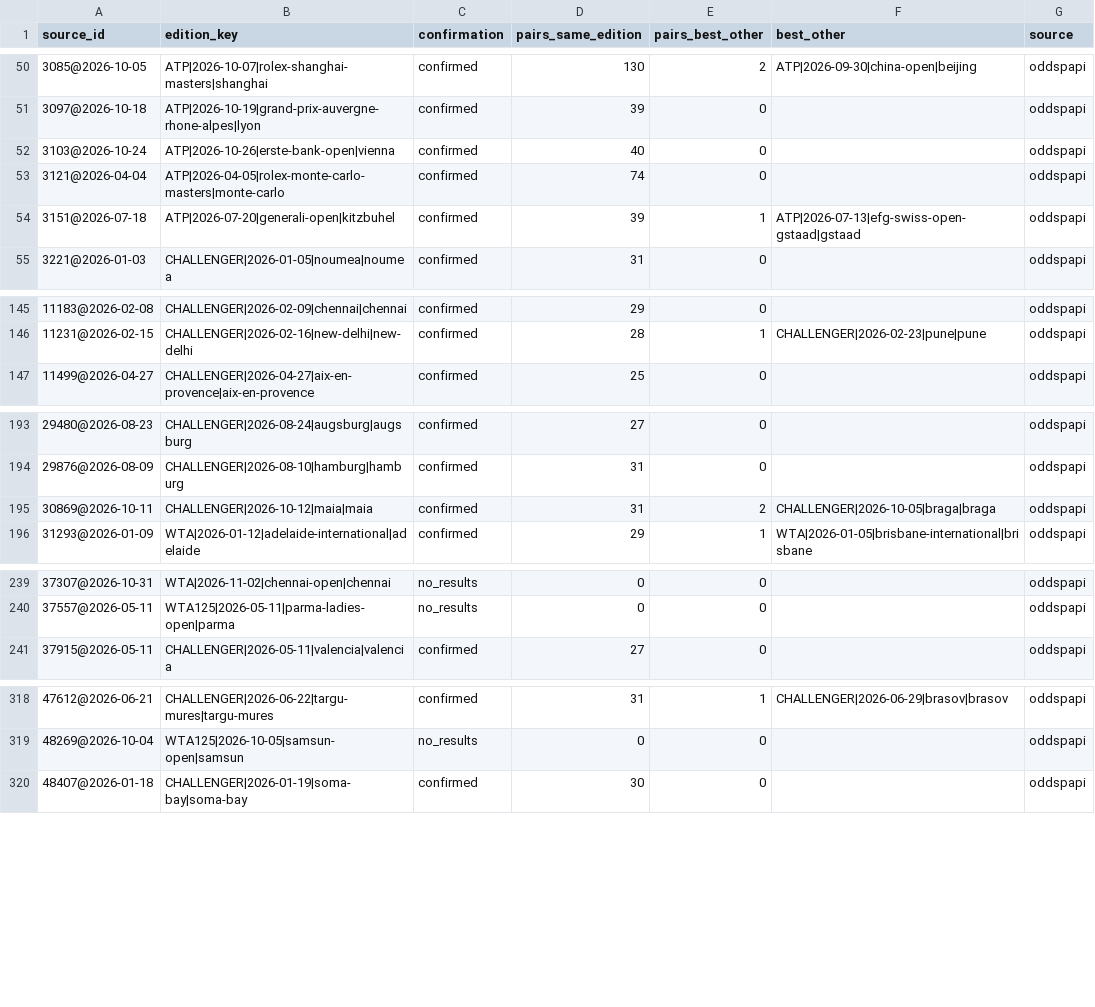
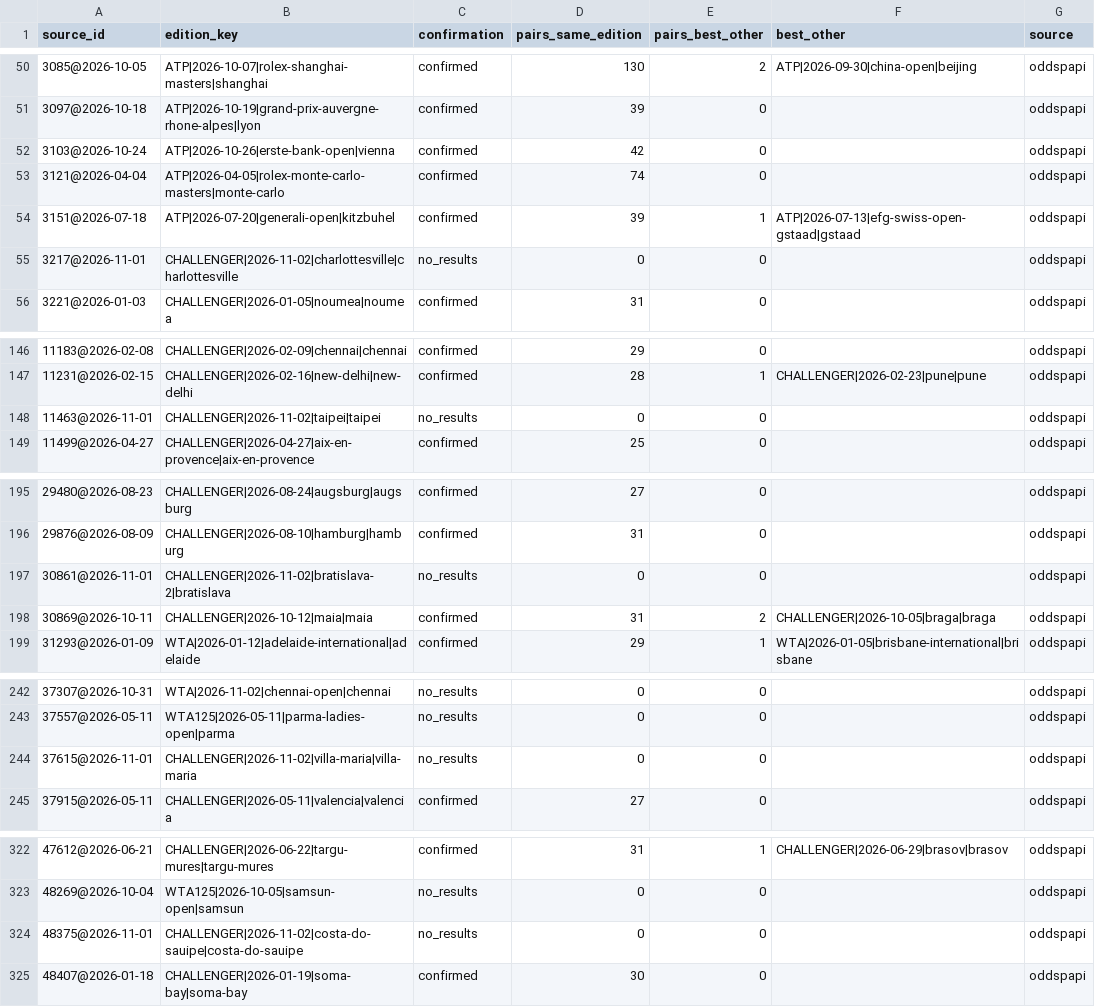
Before and after one commit to emarti13/Tennis_Quant_Lab_V5, a CSV file: context_registry/master_schedule/reconciliation/2026/confirmation.csv, drawn as a sheet; only a part is shown, gaps mark what is left out; the diff covers the shown part only.

```diff
--- a/context_registry/master_schedule/reconciliation/2026/confirmation.csv
+++ b/context_registry/master_schedule/reconciliation/2026/confirmation.csv
@@ -51,5 +51,6 @@ source_id,edition_key,confirmation,pairs_same_edition,pairs_best_other,best_othe
 3097@2026-10-18,ATP|2026-10-19|grand-prix-auvergne-rhone-alpes|lyon,confirmed,39,0,,oddspapi
-3103@2026-10-24,ATP|2026-10-26|erste-bank-open|vienna,confirmed,40,0,,oddspapi
+3103@2026-10-24,ATP|2026-10-26|erste-bank-open|vienna,confirmed,42,0,,oddspapi
 3121@2026-04-04,ATP|2026-04-05|rolex-monte-carlo-masters|monte-carlo,confirmed,74,0,,oddspapi
 3151@2026-07-18,ATP|2026-07-20|generali-open|kitzbuhel,confirmed,39,1,ATP|2026-07-13|efg-swiss-open-gstaad|gstaad,oddspapi
+3217@2026-11-01,CHALLENGER|2026-11-02|charlottesville|charlottesville,no_results,0,0,,oddspapi
 3221@2026-01-03,CHALLENGER|2026-01-05|noumea|noumea,confirmed,31,0,,oddspapi
@@ -146,2 +147,3 @@ source_id,edition_key,confirmation,pairs_same_edition,pairs_best_other,best_othe
 11231@2026-02-15,CHALLENGER|2026-02-16|new-delhi|new-delhi,confirmed,28,1,CHALLENGER|2026-02-23|pune|pune,oddspapi
+11463@2026-11-01,CHALLENGER|2026-11-02|taipei|taipei,no_results,0,0,,oddspapi
 11499@2026-04-27,CHALLENGER|2026-04-27|aix-en-provence|aix-en-provence,confirmed,25,0,,oddspapi
@@ -194,2 +196,3 @@ source_id,edition_key,confirmation,pairs_same_edition,pairs_best_other,best_othe
 29876@2026-08-09,CHALLENGER|2026-08-10|hamburg|hamburg,confirmed,31,0,,oddspapi
+30861@2026-11-01,CHALLENGER|2026-11-02|bratislava-2|bratislava,no_results,0,0,,oddspapi
 30869@2026-10-11,CHALLENGER|2026-10-12|maia|maia,confirmed,31,2,CHALLENGER|2026-10-05|braga|braga,oddspapi
@@ -240,2 +243,3 @@ source_id,edition_key,confirmation,pairs_same_edition,pairs_best_other,best_othe
 37557@2026-05-11,WTA125|2026-05-11|parma-ladies-open|parma,no_results,0,0,,oddspapi
+37615@2026-11-01,CHALLENGER|2026-11-02|villa-maria|villa-maria,no_results,0,0,,oddspapi
 37915@2026-05-11,CHALLENGER|2026-05-11|valencia|valencia,confirmed,27,0,,oddspapi
@@ -319,2 +323,3 @@ source_id,edition_key,confirmation,pairs_same_edition,pairs_best_other,best_othe
 48269@2026-10-04,WTA125|2026-10-05|samsun-open|samsun,no_results,0,0,,oddspapi
+48375@2026-11-01,CHALLENGER|2026-11-02|costa-do-sauipe|costa-do-sauipe,no_results,0,0,,oddspapi
 48407@2026-01-18,CHALLENGER|2026-01-19|soma-bay|soma-bay,confirmed,30,0,,oddspapi
```
Also changed, not shown: 1 added row and 20 edited cells elsewhere in this file, context_registry/master_schedule/crosswalk_oddspapi.csv, context_registry/master_schedule/reconciliation/2026/oddspapi_matches.csv, 18 other files.
